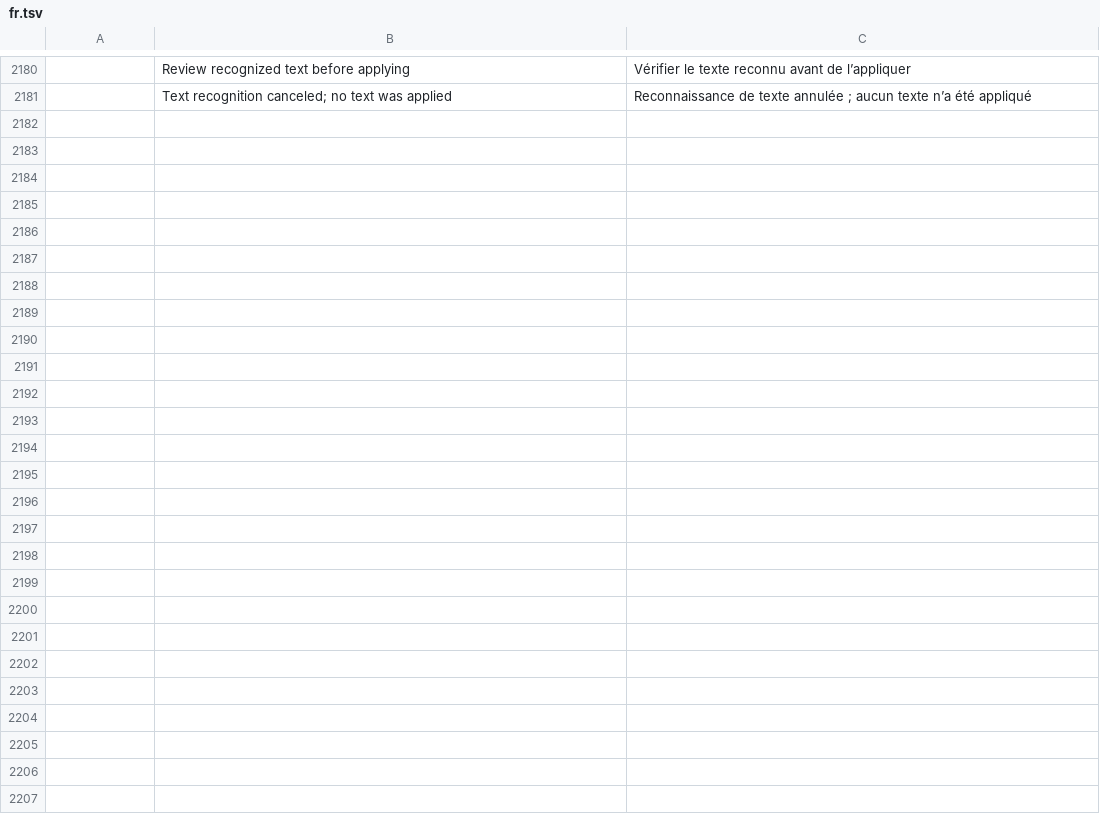
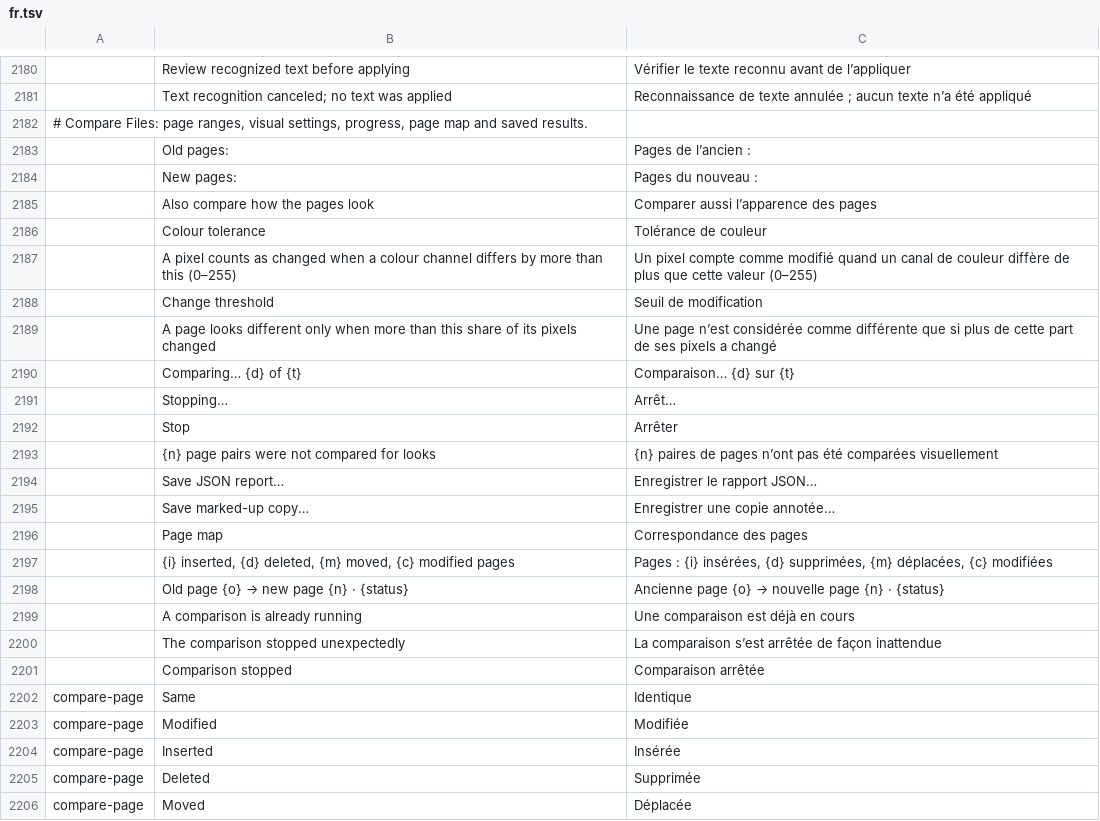
Before and after one commit to treeforjs/pdfcraft, a TSV file: crates/ui-egui/src/i18n/fr.tsv, drawn as a sheet; only a part is shown, gaps mark what is left out; the diff names each change by its address in the sheet, - before the commit and + after, or states it on an @@ line.

```diff
--- a/crates/ui-egui/src/i18n/fr.tsv
+++ b/crates/ui-egui/src/i18n/fr.tsv
+row 2182: # Compare Files: page ranges, visual settings, progress, page map and saved results.
+row 2183:  | Old pages: | Pages de l’ancien :
+row 2184:  | New pages: | Pages du nouveau :
+row 2185:  | Also compare how the pages look | Comparer aussi l’apparence des pages
+row 2186:  | Colour tolerance | Tolérance de couleur
+row 2187:  | A pixel counts as changed when a colour channel differs by more than this (0–255) | Un pixel compte comme modifié quand un canal de couleur diffère de plus que cette valeur (0–255)
+row 2188:  | Change threshold | Seuil de modification
+row 2189:  | A page looks different only when more than this share of its pixels changed | Une page n’est considérée comme différente que si plus de cette part de ses pixels a changé
+row 2190:  | Comparing… {d} of {t} | Comparaison… {d} sur {t}
+row 2191:  | Stopping… | Arrêt…
+row 2192:  | Stop | Arrêter
+row 2193:  | {n} page pairs were not compared for looks | {n} paires de pages n’ont pas été comparées visuellement
+row 2194:  | Save JSON report… | Enregistrer le rapport JSON…
+row 2195:  | Save marked-up copy… | Enregistrer une copie annotée…
+row 2196:  | Page map | Correspondance des pages
+row 2197:  | {i} inserted, {d} deleted, {m} moved, {c} modified pages | Pages : {i} insérées, {d} supprimées, {m} déplacées, {c} modifiées
+row 2198:  | Old page {o} → new page {n} · {status} | Ancienne page {o} → nouvelle page {n} · {status}
+row 2199:  | A comparison is already running | Une comparaison est déjà en cours
+row 2200:  | The comparison stopped unexpectedly | La comparaison s’est arrêtée de façon inattendue
+row 2201:  | Comparison stopped | Comparaison arrêtée
+row 2202: compare-page | Same | Identique
+row 2203: compare-page | Modified | Modifiée
+row 2204: compare-page | Inserted | Insérée
+row 2205: compare-page | Deleted | Supprimée
+row 2206: compare-page | Moved | Déplacée
```
Also changed, not shown: crates/ui-egui/src/i18n/bg.tsv, crates/ui-egui/src/i18n/ja.tsv, 28 other files.
